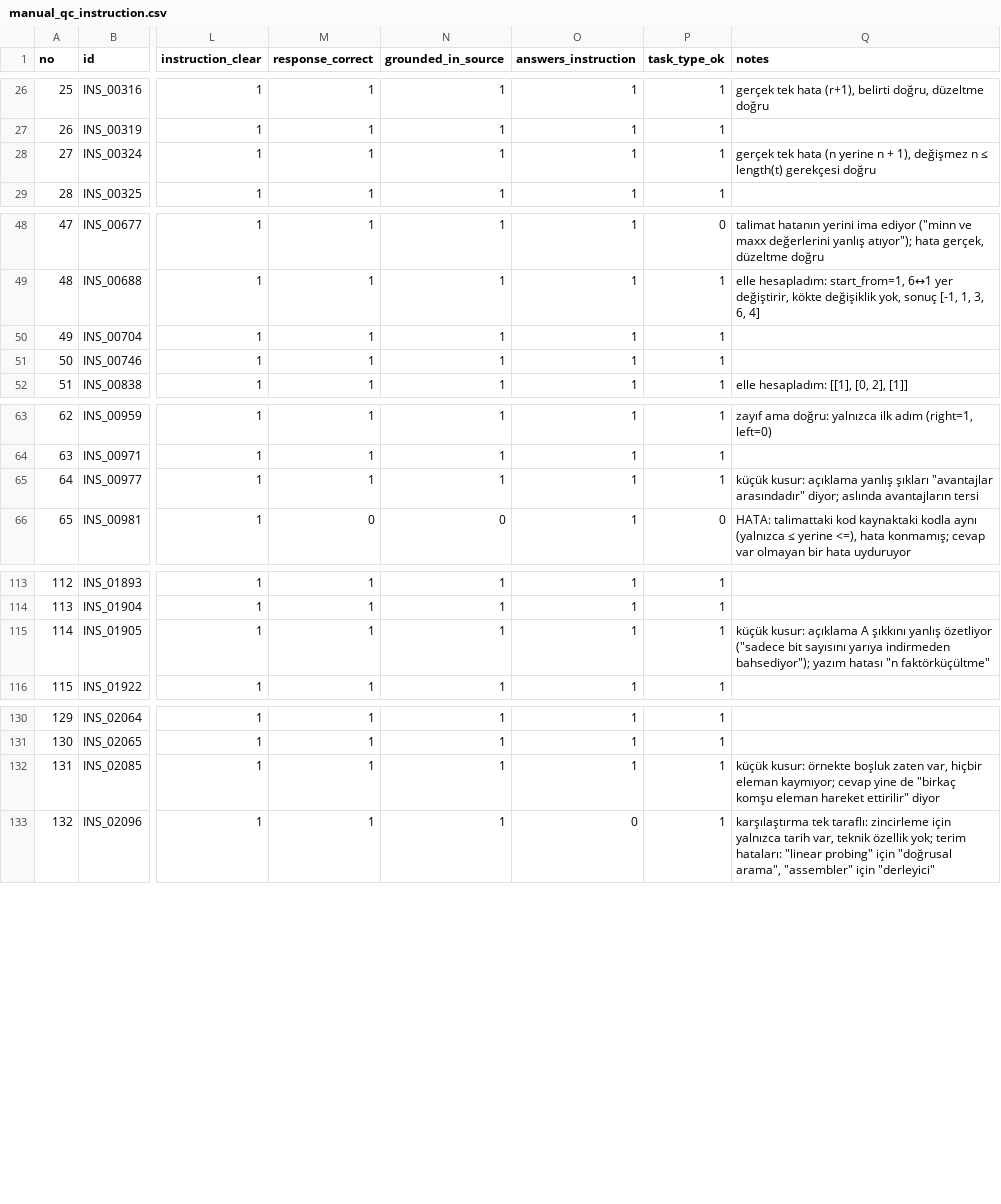
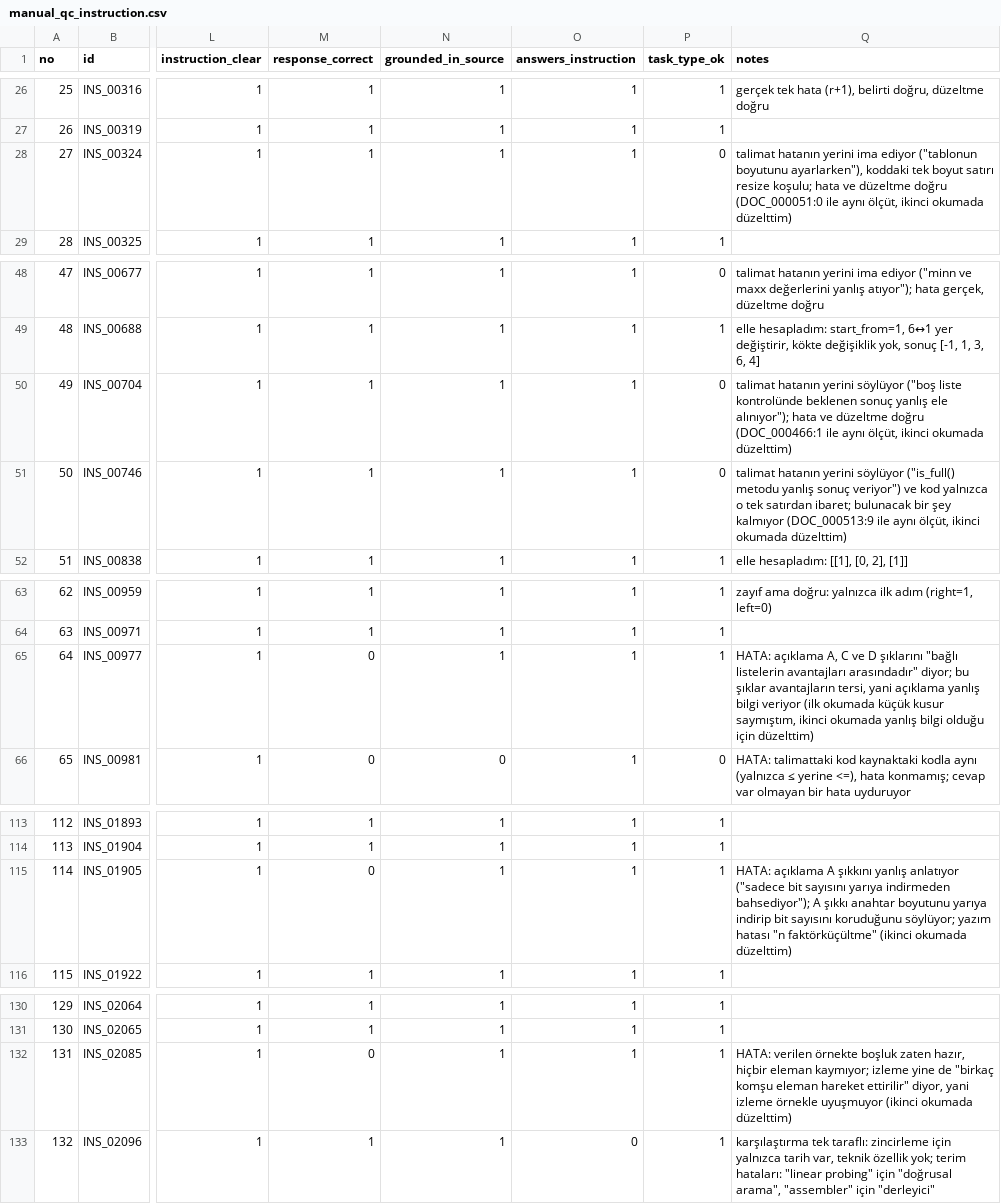
Before and after one commit to SGizem/DSA-DataSet, a CSV file: reports/manual_qc_instruction.csv, drawn as a sheet; only a part is shown, gaps mark what is left out; the diff names each change by its address in the sheet, - before the commit and + after, or states it on an @@ line.

```diff
--- a/reports/manual_qc_instruction.csv
+++ b/reports/manual_qc_instruction.csv
-P28 (task_type_ok): 1
+P28 (task_type_ok): 0
-Q28 (notes): gerçek tek hata (n yerine n + 1), değişmez n ≤ length(t) gerekçesi doğru
+Q28 (notes): talimat hatanın yerini ima ediyor ("tablonun boyutunu ayarlarken"), koddaki tek boyut satırı resize koşulu; hata ve düzeltme doğru (DOC_000051:0 ile aynı ölçüt, ikinci okumada düzelttim)
-P50:P51 (task_type_ok): 1
+P50:P51 (task_type_ok): 0
-Q50 (notes): (empty)
+Q50 (notes): talimat hatanın yerini söylüyor ("boş liste kontrolünde beklenen sonuç yanlış ele alınıyor"); hata ve düzeltme doğru (DOC_000466:1 ile aynı ölçüt, ikinci okumada düzelttim)
-Q51 (notes): (empty)
+Q51 (notes): talimat hatanın yerini söylüyor ("is_full() metodu yanlış sonuç veriyor") ve kod yalnızca o tek satırdan ibaret; bulunacak bir şey kalmıyor (DOC_000513:9 ile aynı ölçüt, ikinci okumada düzelttim)
-M65 (response_correct): 1
+M65 (response_correct): 0
-Q65 (notes): küçük kusur: açıklama yanlış şıkları "avantajlar arasındadır" diyor; aslında avantajların tersi
+Q65 (notes): HATA: açıklama A, C ve D şıklarını "bağlı listelerin avantajları arasındadır" diyor; bu şıklar avantajların tersi, yani açıklama yanlış bilgi veriyor (ilk okumada küçük kusur saymıştım, ikinci okumada yanlış bilgi olduğu için düzelttim)
-M115 (response_correct): 1
+M115 (response_correct): 0
-Q115 (notes): küçük kusur: açıklama A şıkkını yanlış özetliyor ("sadece bit sayısını yarıya indirmeden bahsediyor"); yazım hatası "n faktörküçültme"
+Q115 (notes): HATA: açıklama A şıkkını yanlış anlatıyor ("sadece bit sayısını yarıya indirmeden bahsediyor"); A şıkkı anahtar boyutunu yarıya indirip bit sayısını koruduğunu söylüyor; yazım hatası "n faktörküçültme" (ikinci okumada düzelttim)
-M132 (response_correct): 1
+M132 (response_correct): 0
-Q132 (notes): küçük kusur: örnekte boşluk zaten var, hiçbir eleman kaymıyor; cevap yine de "birkaç komşu eleman hareket ettirilir" diyor
+Q132 (notes): HATA: verilen örnekte boşluk zaten hazır, hiçbir eleman kaymıyor; izleme yine de "birkaç komşu eleman hareket ettirilir" diyor, yani izleme örnekle uyuşmuyor (ikinci okumada düzelttim)
```
Also changed, not shown: reports/exclusions.csv, 10 other files.
